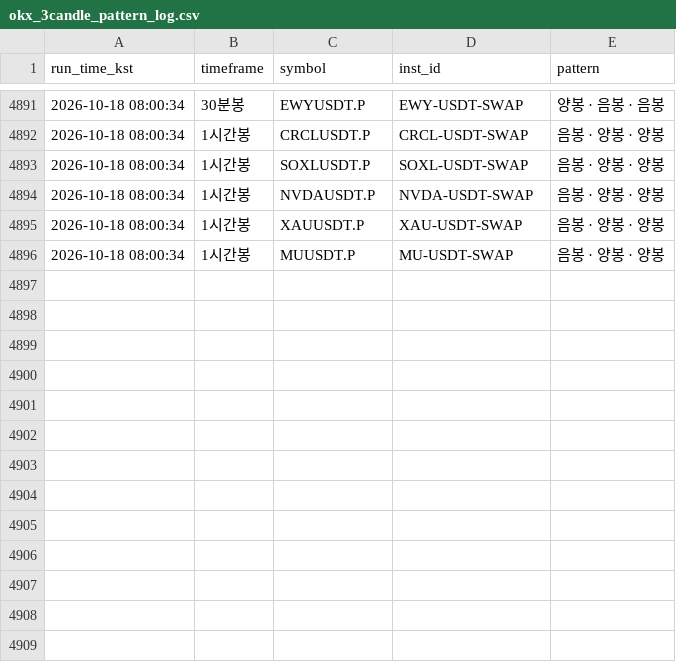
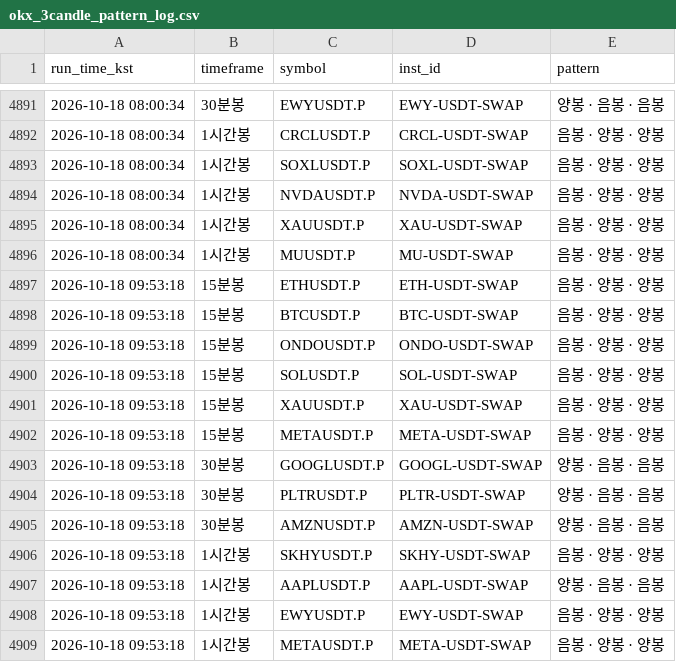
Before and after one commit to suchulkim/Trader_KIM, a CSV file: okx_3candle_pattern_log.csv, drawn as a sheet; only a part is shown, gaps mark what is left out; the diff names each change by its address in the sheet, - before the commit and + after, or states it on an @@ line.

```diff
--- a/okx_3candle_pattern_log.csv
+++ b/okx_3candle_pattern_log.csv
+row 4897: 2026-10-18 09:53:18 | 15분봉 | ETHUSDT.P | ETH-USDT-SWAP | 음봉 · 양봉 · 양봉
+row 4898: 2026-10-18 09:53:18 | 15분봉 | BTCUSDT.P | BTC-USDT-SWAP | 음봉 · 양봉 · 양봉
+row 4899: 2026-10-18 09:53:18 | 15분봉 | ONDOUSDT.P | ONDO-USDT-SWAP | 음봉 · 양봉 · 양봉
+row 4900: 2026-10-18 09:53:18 | 15분봉 | SOLUSDT.P | SOL-USDT-SWAP | 음봉 · 양봉 · 양봉
+row 4901: 2026-10-18 09:53:18 | 15분봉 | XAUUSDT.P | XAU-USDT-SWAP | 음봉 · 양봉 · 양봉
+row 4902: 2026-10-18 09:53:18 | 15분봉 | METAUSDT.P | META-USDT-SWAP | 음봉 · 양봉 · 양봉
+row 4903: 2026-10-18 09:53:18 | 30분봉 | GOOGLUSDT.P | GOOGL-USDT-SWAP | 양봉 · 음봉 · 음봉
+row 4904: 2026-10-18 09:53:18 | 30분봉 | PLTRUSDT.P | PLTR-USDT-SWAP | 양봉 · 음봉 · 음봉
+row 4905: 2026-10-18 09:53:18 | 30분봉 | AMZNUSDT.P | AMZN-USDT-SWAP | 양봉 · 음봉 · 음봉
+row 4906: 2026-10-18 09:53:18 | 1시간봉 | SKHYUSDT.P | SKHY-USDT-SWAP | 음봉 · 양봉 · 양봉
+row 4907: 2026-10-18 09:53:18 | 1시간봉 | AAPLUSDT.P | AAPL-USDT-SWAP | 양봉 · 음봉 · 음봉
+row 4908: 2026-10-18 09:53:18 | 1시간봉 | EWYUSDT.P | EWY-USDT-SWAP | 음봉 · 양봉 · 양봉
+row 4909: 2026-10-18 09:53:18 | 1시간봉 | METAUSDT.P | META-USDT-SWAP | 음봉 · 양봉 · 양봉
```
Also changed, not shown: 2 other files.
